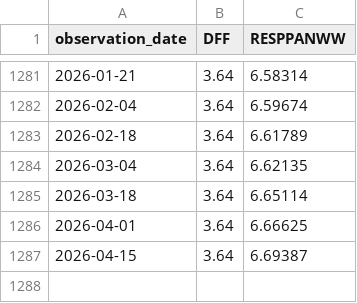
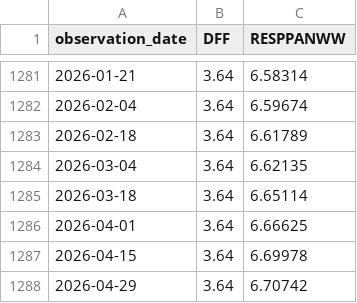
Before and after one commit to oowuyueco/pub, a CSV file: us/Rate周-Assets周.csv, drawn as a sheet; only a part is shown, gaps mark what is left out.

```diff
--- a/us/Rate周-Assets周.csv
+++ b/us/Rate周-Assets周.csv
@@ -1286,2 +1286,3 @@ observation_date,DFF,RESPPANWW
 2026-04-01,3.64,6.66625
-2026-04-15,3.64,6.69387
+2026-04-15,3.64,6.69978
+2026-04-29,3.64,6.70742
```
Also changed, not shown: us/NASDAQ-NASDAQYoY-Vix.csv, us/UnPlusNoncyclical季-CpiPlusRealGdp季-RealGdp季.csv, 15 other files.
